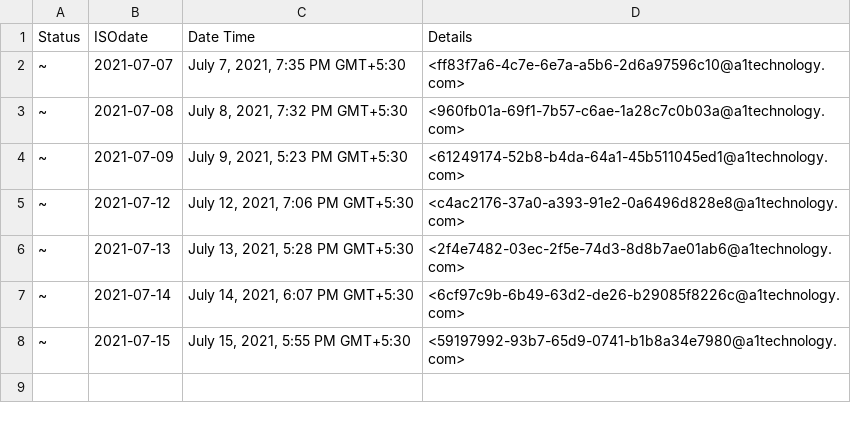
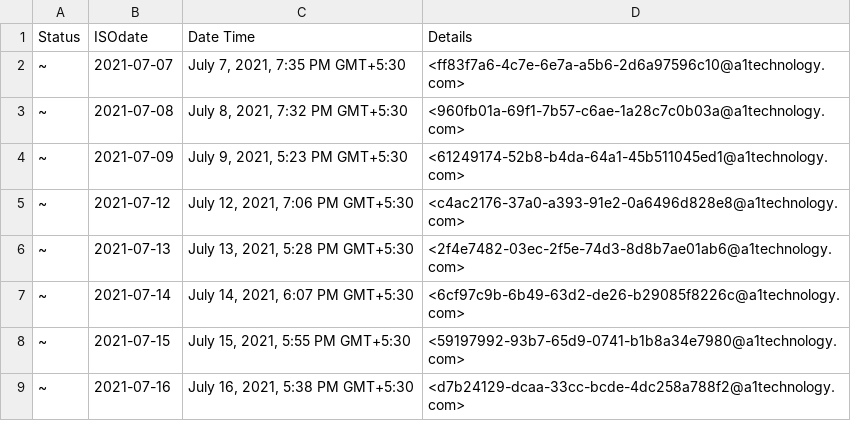
Before and after one commit to OmkarKirpan/sendMail, a CSV file: logs.csv, drawn as a sheet.

Commit message:
🚀 update logs.csv 📅2021-07-16

```diff
--- a/logs.csv
+++ b/logs.csv
@@ -8 +8,2 @@ Status,ISOdate,Date Time,Details
 ~,2021-07-15,"July 15, 2021, 5:55 PM GMT+5:30",<59197992-93b7-65d9-0741-b1b8a34e7980@a1technology.com>
+~,2021-07-16,"July 16, 2021, 5:38 PM GMT+5:30",<d7b24129-dcaa-33cc-bcde-4dc258a788f2@a1technology.com>
```
